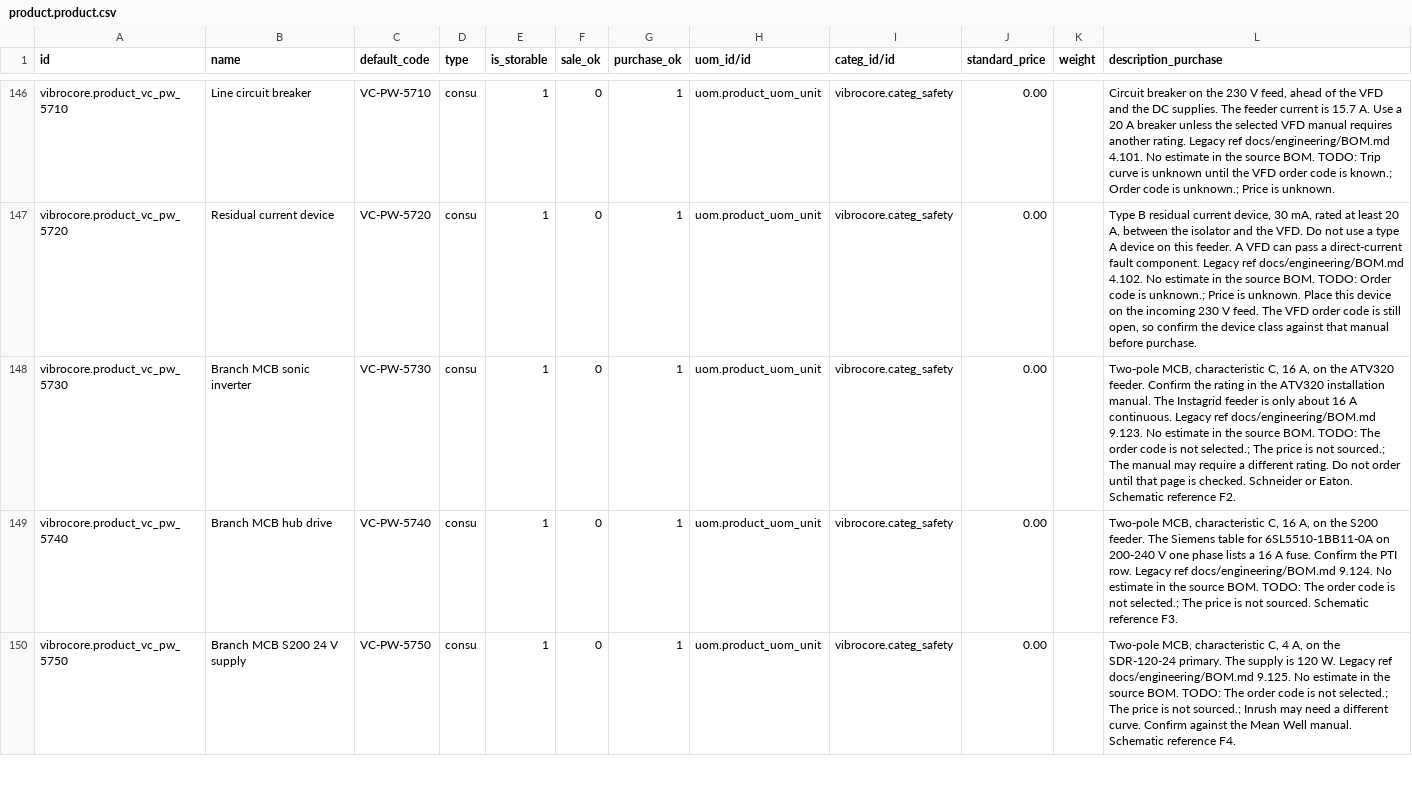
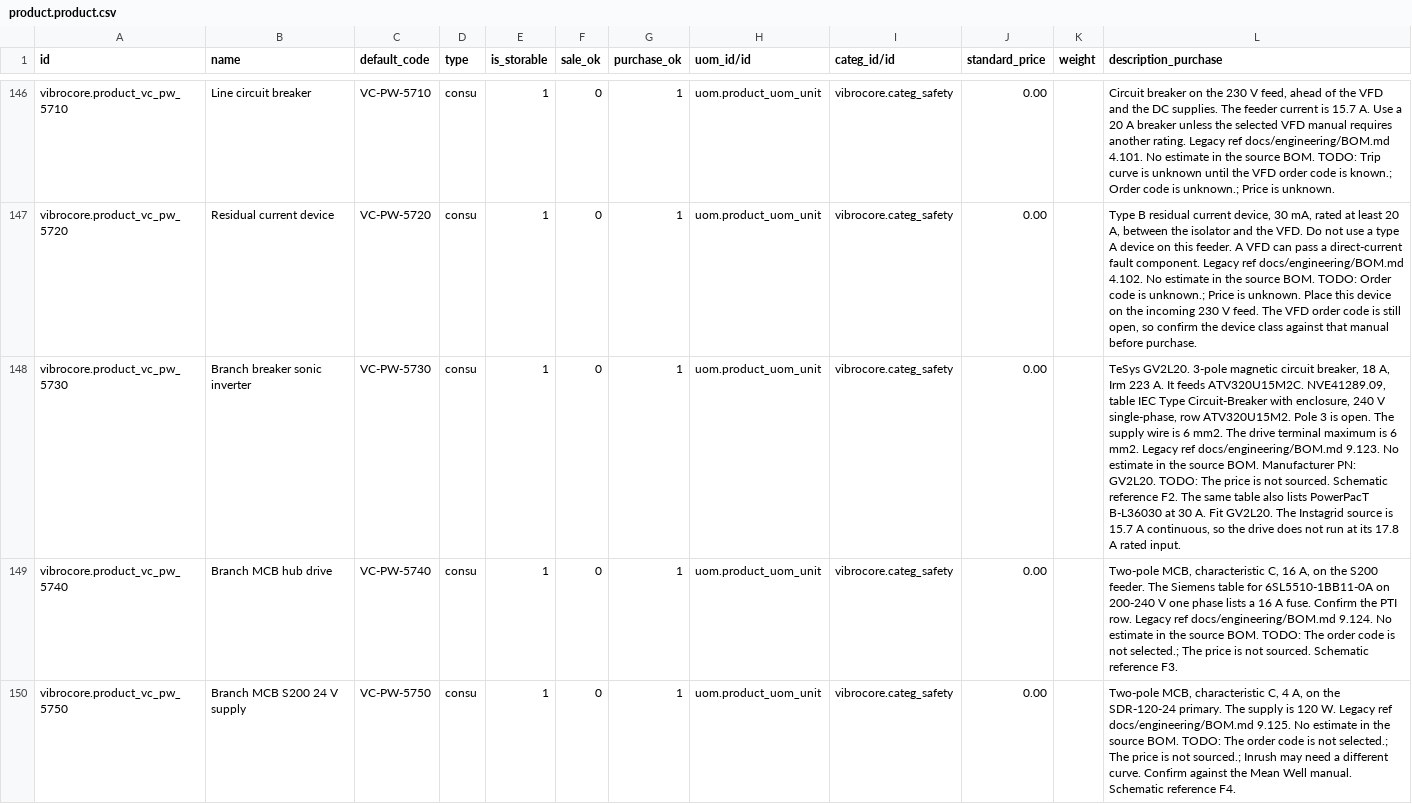
Before and after one commit to GROUNDUP-GmbH/vibrocore, a CSV file: cad/odoo/mrp/product.product.csv, drawn as a sheet; only a part is shown, gaps mark what is left out; the diff covers the shown part only; the diff names each change by its address in the sheet, - before the commit and + after, or states it on an @@ line.

```diff
--- a/cad/odoo/mrp/product.product.csv
+++ b/cad/odoo/mrp/product.product.csv
-B148 (name): Branch MCB sonic inverter
+B148 (name): Branch breaker sonic inverter
-L148 (description_purchase): Two-pole MCB, characteristic C, 16 A, on the ATV320 feeder. Confirm the rating in the ATV320 installation manual. The Instagrid feeder is only about 16 A continuous. Legacy ref docs/engineering/BOM.md 9.123. No estimate in the source BOM. TODO: The order code is not selected.; The price is not sourced.; The manual may require a different rating. Do not order until that page is checked. Schneider or Eaton. Schematic reference F2.
+L148 (description_purchase): TeSys GV2L20. 3-pole magnetic circuit breaker, 18 A, Irm 223 A. It feeds ATV320U15M2C. NVE41289.09, table IEC Type Circuit-Breaker with enclosure, 240 V single-phase, row ATV320U15M2. Pole 3 is open. The supply wire is 6 mm2. The drive terminal maximum is 6 mm2. Legacy ref docs/engineering/BOM.md 9.123. No estimate in the source BOM. Manufacturer PN: GV2L20. TODO: The price is not sourced. Schematic reference F2. The same table also lists PowerPacT B-L36030 at 30 A. Fit GV2L20. The Instagrid source is 15.7 A continuous, so the drive does not run at its 17.8 A rated input.
```
Also changed, not shown: 1 edited cell elsewhere in this file, cad/odoo/plm/product.product.csv, 28 other files.
